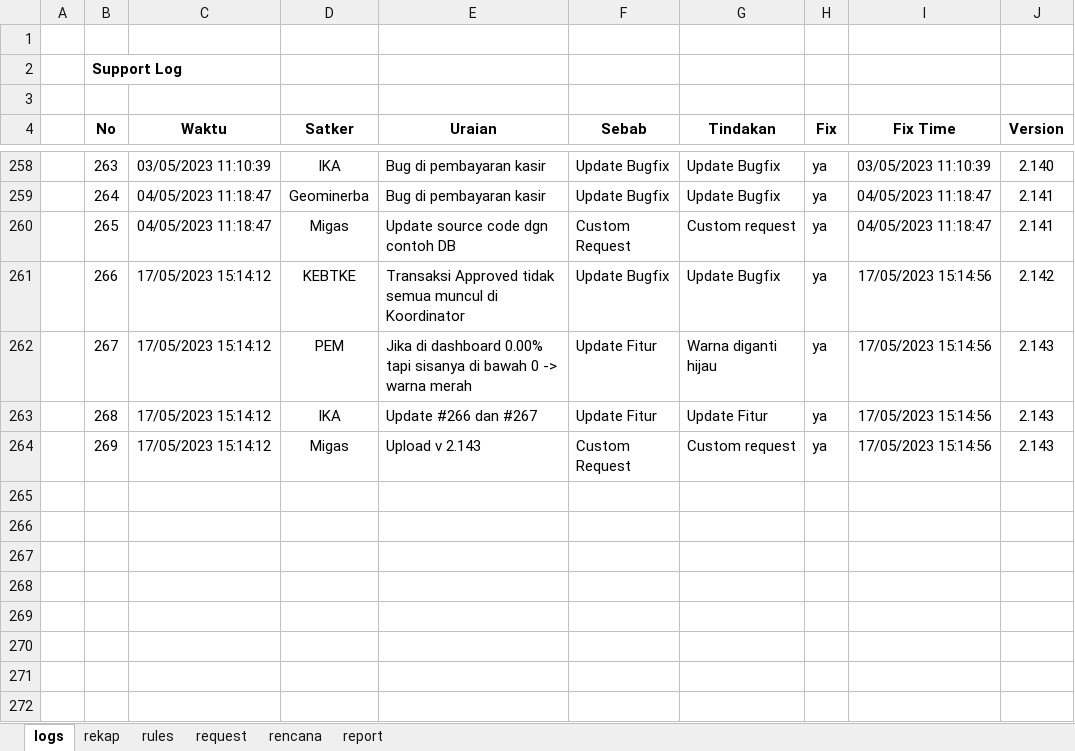
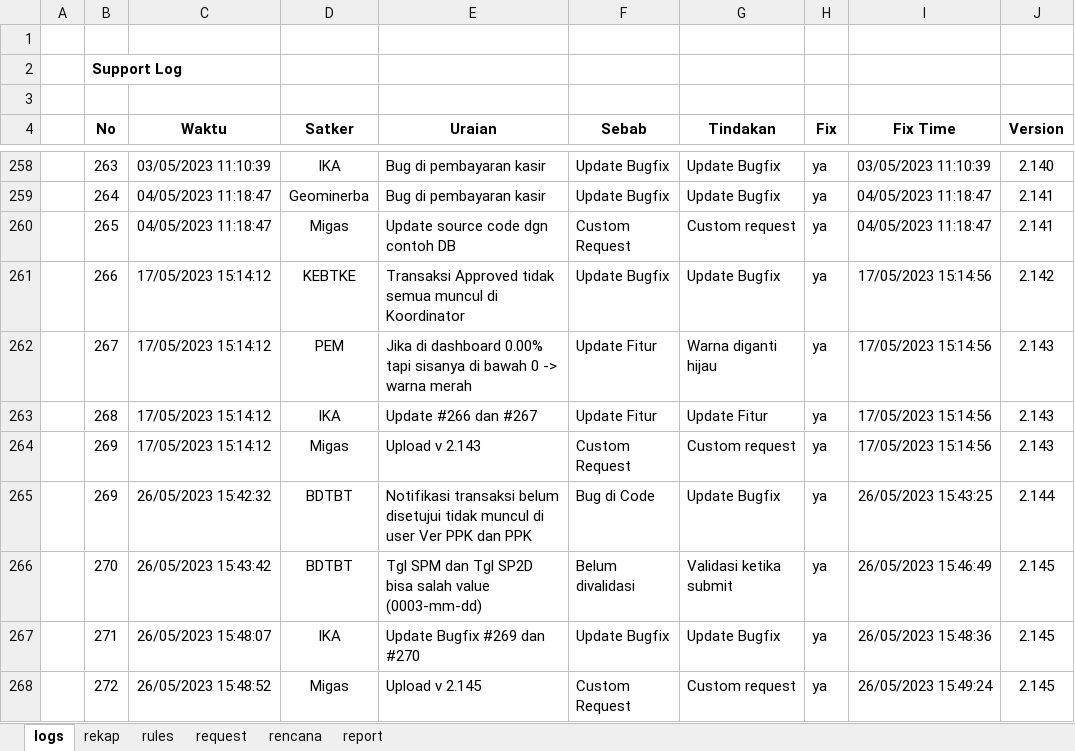
Before and after one commit to Faridalim/sik_release_note, an Excel workbook: SIK_RELEASE_NOTES.xlsx, sheet logs, drawn as a sheet; only a part is shown, gaps mark what is left out; values as stored, in another font and other column widths than the file's, no borders; the diff names each change by its address in the sheet, - before the commit and + after, or states it on an @@ line.

Commit message:
Update v 2.145

```diff
--- a/SIK_RELEASE_NOTES.xlsx (sheet logs)
+++ b/SIK_RELEASE_NOTES.xlsx (sheet logs)
+row 265:  | 269 | 26/05/2023 15:42:32 | BDTBT | Notifikasi transaksi belum disetujui tidak muncul di user Ver PPK dan PPK | Bug di Code | Update Bugfix | ya | 26/05/2023 15:43:25 | 2.144
+row 266:  | 270 | 26/05/2023 15:43:42 | BDTBT | Tgl SPM dan Tgl SP2D bisa salah value (0003-mm-dd) | Belum divalidasi | Validasi ketika submit | ya | 26/05/2023 15:46:49 | 2.145
+row 267:  | 271 | 26/05/2023 15:48:07 | IKA | Update Bugfix #269 dan #270 | Update Bugfix | Update Bugfix | ya | 26/05/2023 15:48:36 | 2.145
+row 268:  | 272 | 26/05/2023 15:48:52 | Migas | Upload v 2.145 | Custom Request | Custom request | ya | 26/05/2023 15:49:24 | 2.145
```
